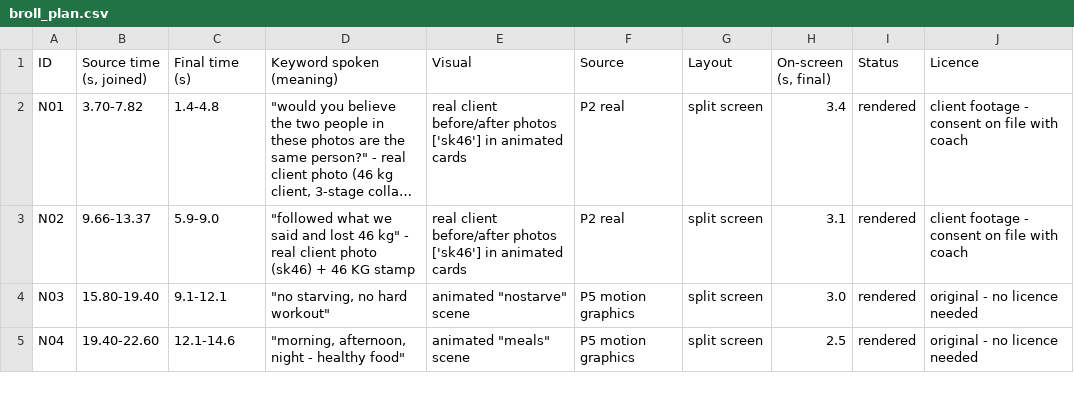
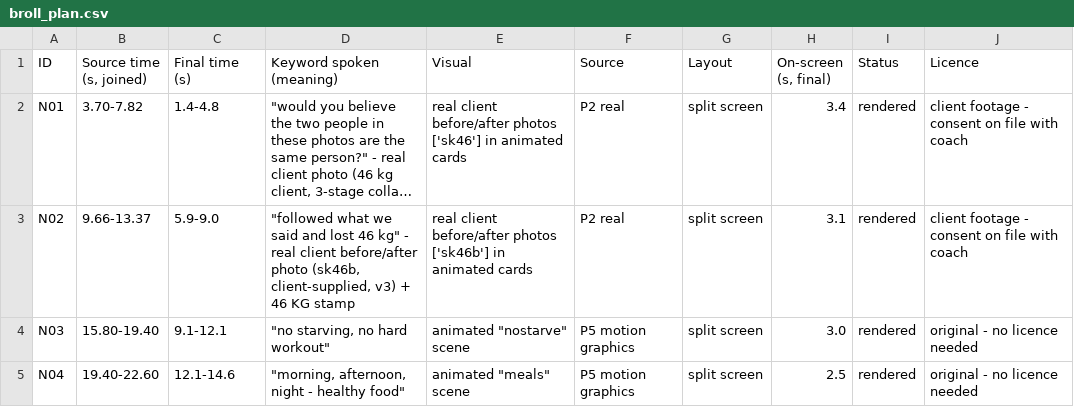
Before and after one commit to rajprabhuecom-lgtm/Edit-Army, a CSV file: videos/coach-shanmugam/transformation-ad/broll_plan.csv, drawn as a sheet; only a part is shown; long unchanged cells end in …; the diff names each change by its address in the sheet, - before the commit and + after, or states it on an @@ line.

```diff
--- a/videos/coach-shanmugam/transformation-ad/broll_plan.csv
+++ b/videos/coach-shanmugam/transformation-ad/broll_plan.csv
-D3 (Keyword spoken (meaning)): …real client photo (sk46) + 46…
+D3 (Keyword spoken (meaning)): …real client before/after photo (sk46b, client-supplied, v3) + 46…
-E3 (Visual): …before/after photos ['sk46'] in animated…
+E3 (Visual): …before/after photos ['sk46b'] in animated…
```
Also changed, not shown: 5 other files.
